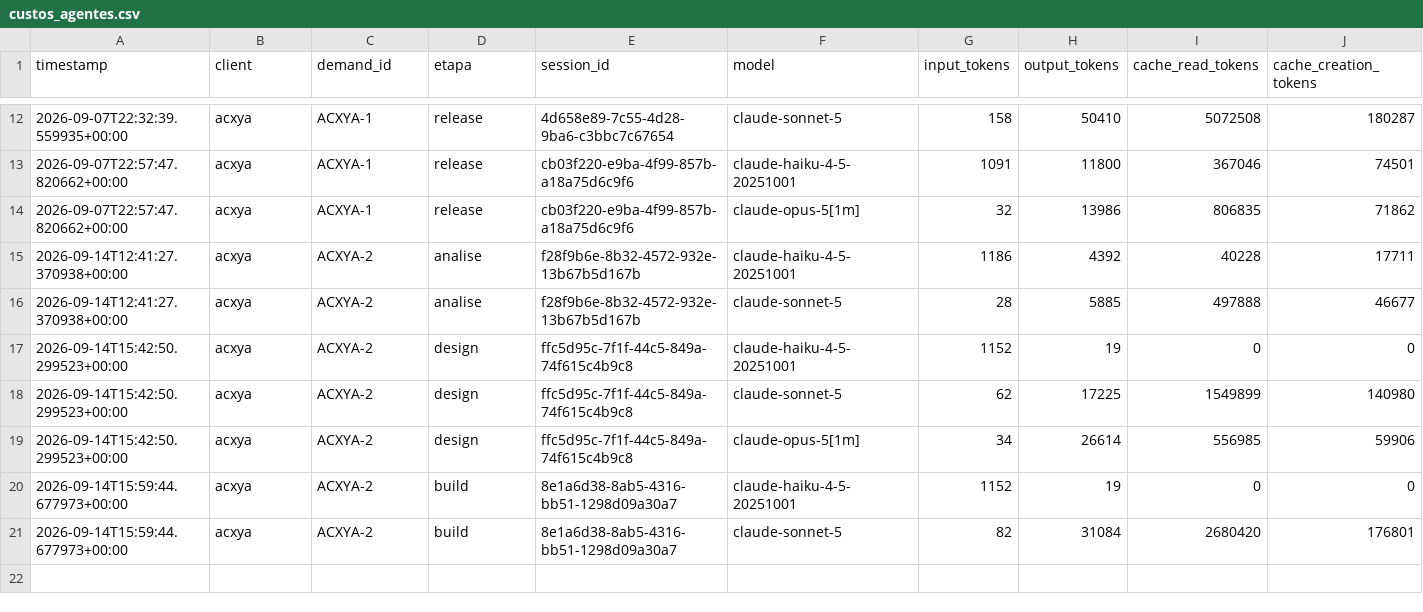
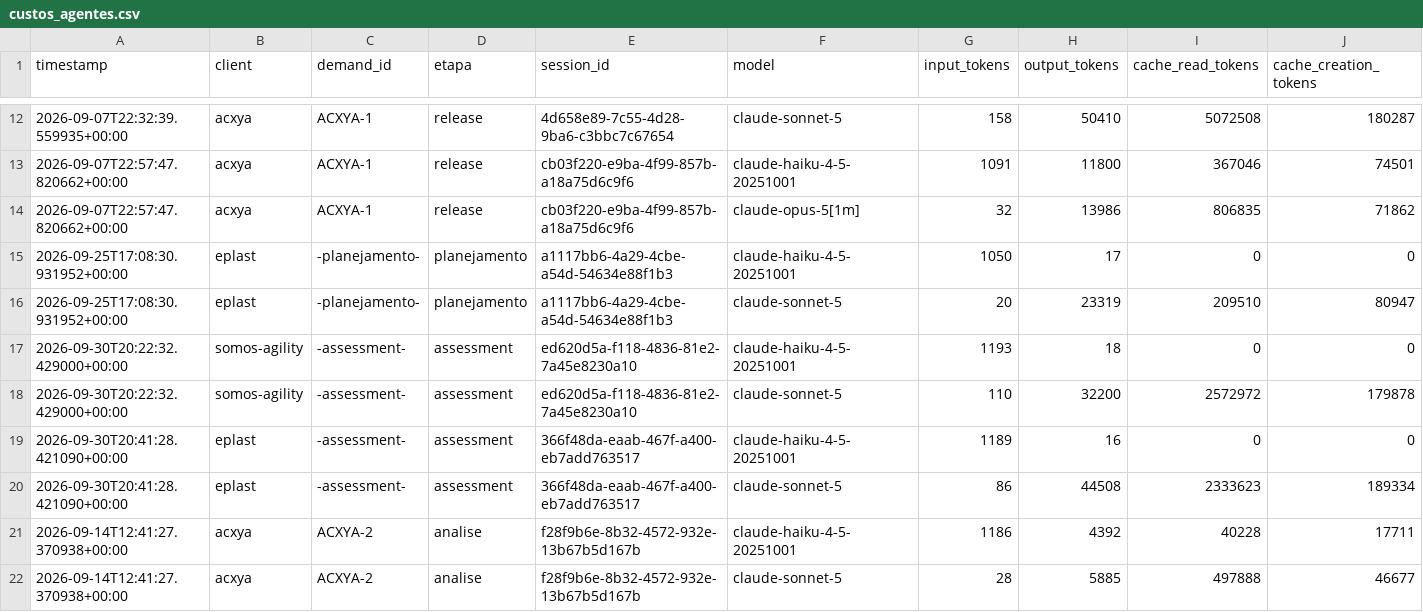
Before and after one commit to lobarbosa/salesforce-agents, a CSV file: logs/custos_agentes.csv, drawn as a sheet; only a part is shown, gaps mark what is left out; the shorter side is filled out with more unchanged rows; rows hold the shown columns only; the diff names each change by its address in the sheet, - before the commit and + after, or states it on an @@ line.

Commit message:
esteira: reconcilia logs/custos_agentes.csv com main (conflito do arquivo legado, pré-migração pra log por sessão)

```diff
--- a/logs/custos_agentes.csv
+++ b/logs/custos_agentes.csv
+row 15: 2026-09-25T17:08:30.931952+00:00 | eplast | -planejamento- | planejamento | a1117bb6-4a29-4cbe-a54d-54634e88f1b3 | claude-haiku-4-5-20251001 | 1050 | 17 | 0 | 0
+row 16: 2026-09-25T17:08:30.931952+00:00 | eplast | -planejamento- | planejamento | a1117bb6-4a29-4cbe-a54d-54634e88f1b3 | claude-sonnet-5 | 20 | 23319 | 209510 | 80947
+row 17: 2026-09-30T20:22:32.429000+00:00 | somos-agility | -assessment- | assessment | ed620d5a-f118-4836-81e2-7a45e8230a10 | claude-haiku-4-5-20251001 | 1193 | 18 | 0 | 0
+row 18: 2026-09-30T20:22:32.429000+00:00 | somos-agility | -assessment- | assessment | ed620d5a-f118-4836-81e2-7a45e8230a10 | claude-sonnet-5 | 110 | 32200 | 2572972 | 179878
+row 19: 2026-09-30T20:41:28.421090+00:00 | eplast | -assessment- | assessment | 366f48da-eaab-467f-a400-eb7add763517 | claude-haiku-4-5-20251001 | 1189 | 16 | 0 | 0
+row 20: 2026-09-30T20:41:28.421090+00:00 | eplast | -assessment- | assessment | 366f48da-eaab-467f-a400-eb7add763517 | claude-sonnet-5 | 86 | 44508 | 2333623 | 189334
```
